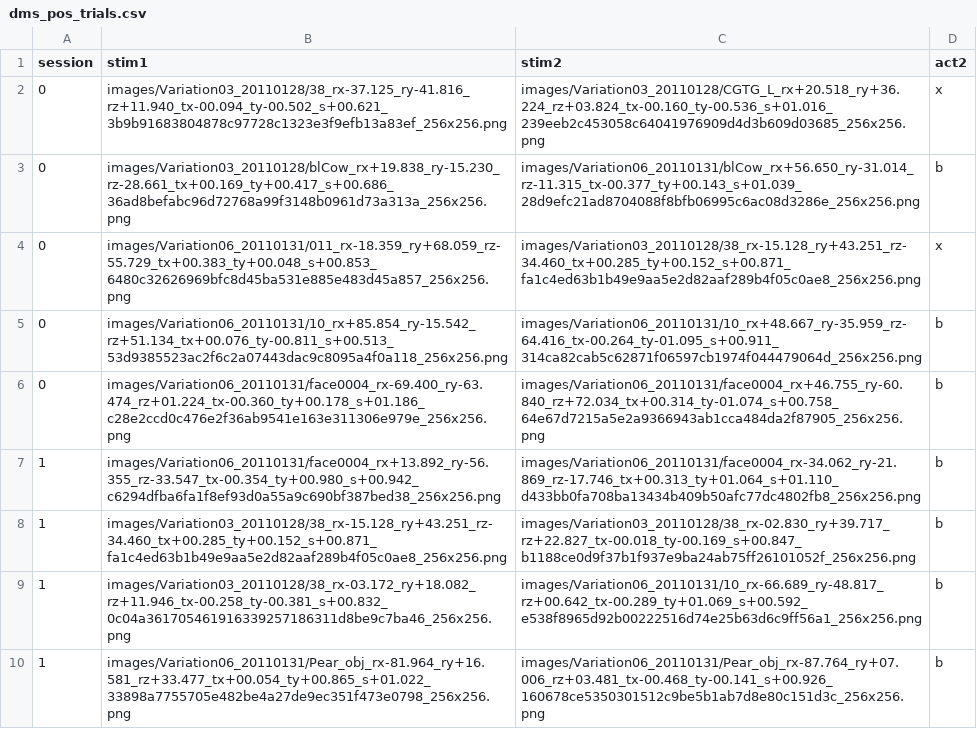
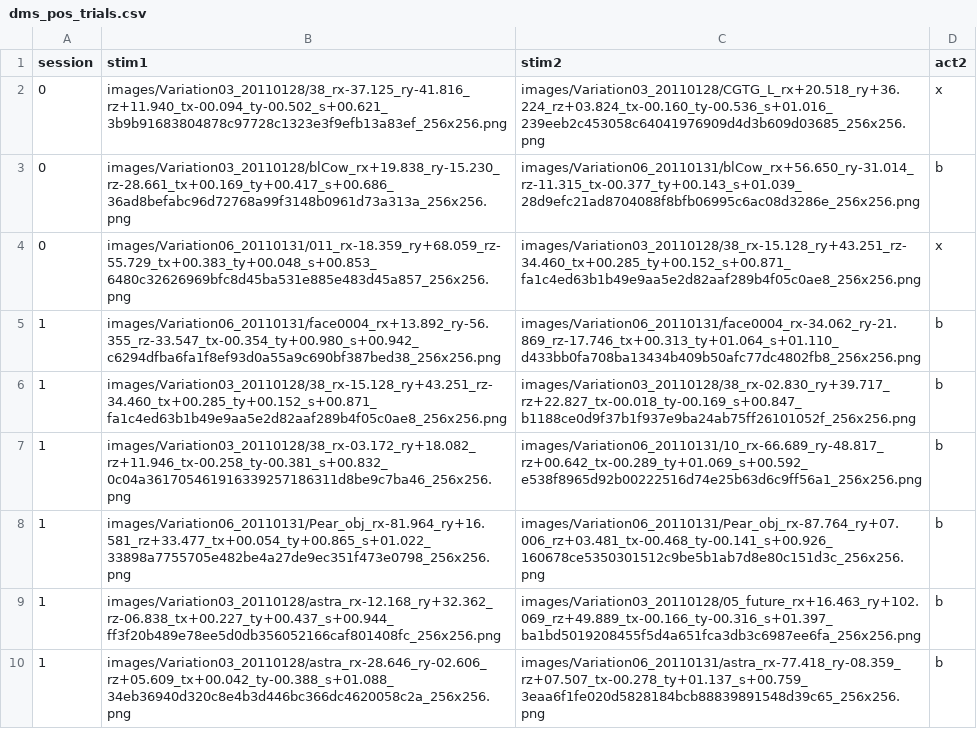
Before and after one commit to rdh1115/abs_nat_psychopy_mturk, a CSV file: resources/dms_pos_trials.csv, drawn as a sheet; only a part is shown; the shorter side is filled out with more unchanged rows; the diff names each change by its address in the sheet, - before the commit and + after, or states it on an @@ line.

```diff
--- a/resources/dms_pos_trials.csv
+++ b/resources/dms_pos_trials.csv
-row 5: 0 | images/Variation06_20110131/10_rx+85.854_ry-15.542_rz+51.134_tx+00.076_ty-00.811_s+00.513_53d9385523ac2f6c2a07443dac9c8095a4f0a118_256x256.png | images/Variation06_20110131/10_rx+48.667_ry-35.959_rz-64.416_tx-00.264_ty-01.095_s+00.911_314ca82cab5c62871f06597cb1974f044479064d_256x256.png | b
-row 6: 0 | images/Variation06_20110131/face0004_rx-69.400_ry-63.474_rz+01.224_tx-00.360_ty+00.178_s+01.186_c28e2ccd0c476e2f36ab9541e163e311306e979e_256x256.png | images/Variation06_20110131/face0004_rx+46.755_ry-60.840_rz+72.034_tx+00.314_ty-01.074_s+00.758_64e67d7215a5e2a9366943ab1cca484da2f87905_256x256.png | b
```
Also changed, not shown: 11 other files.
